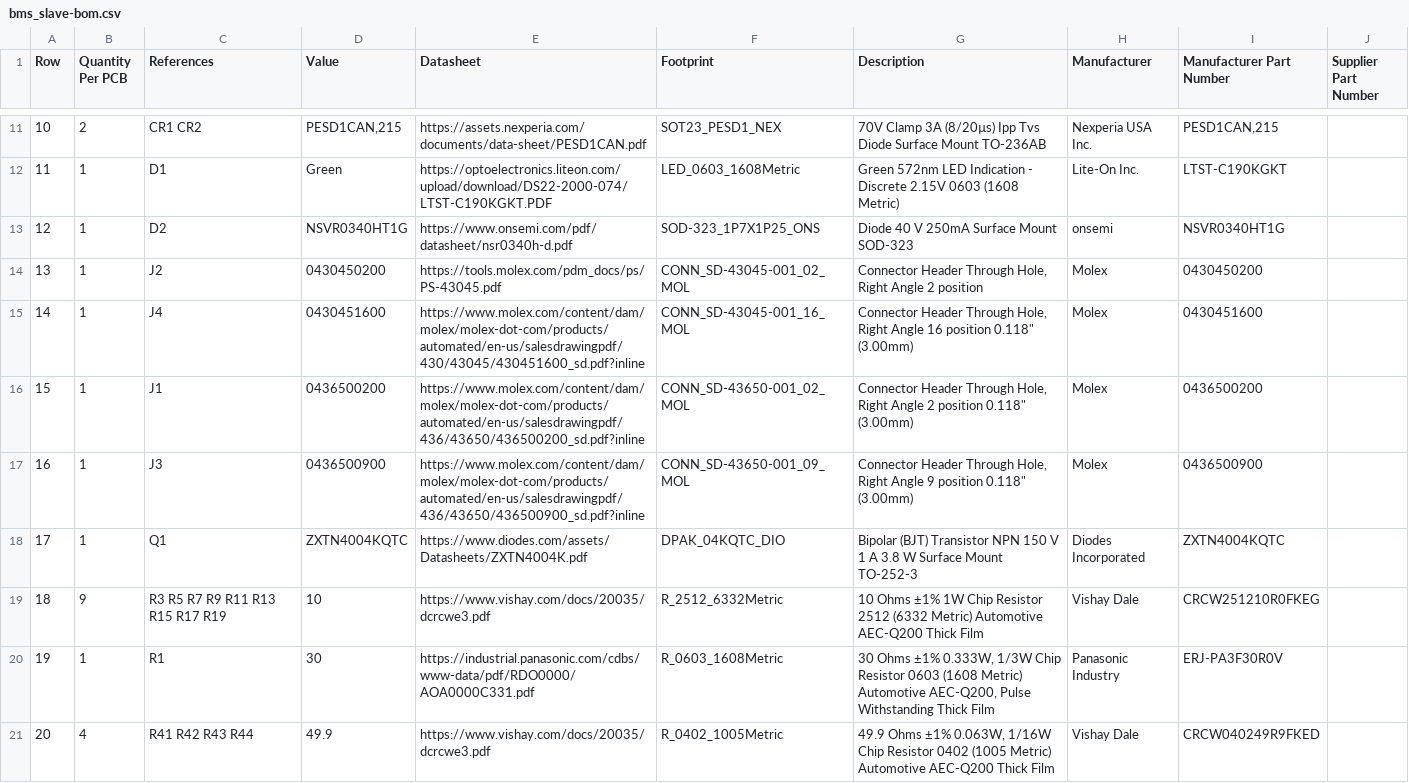
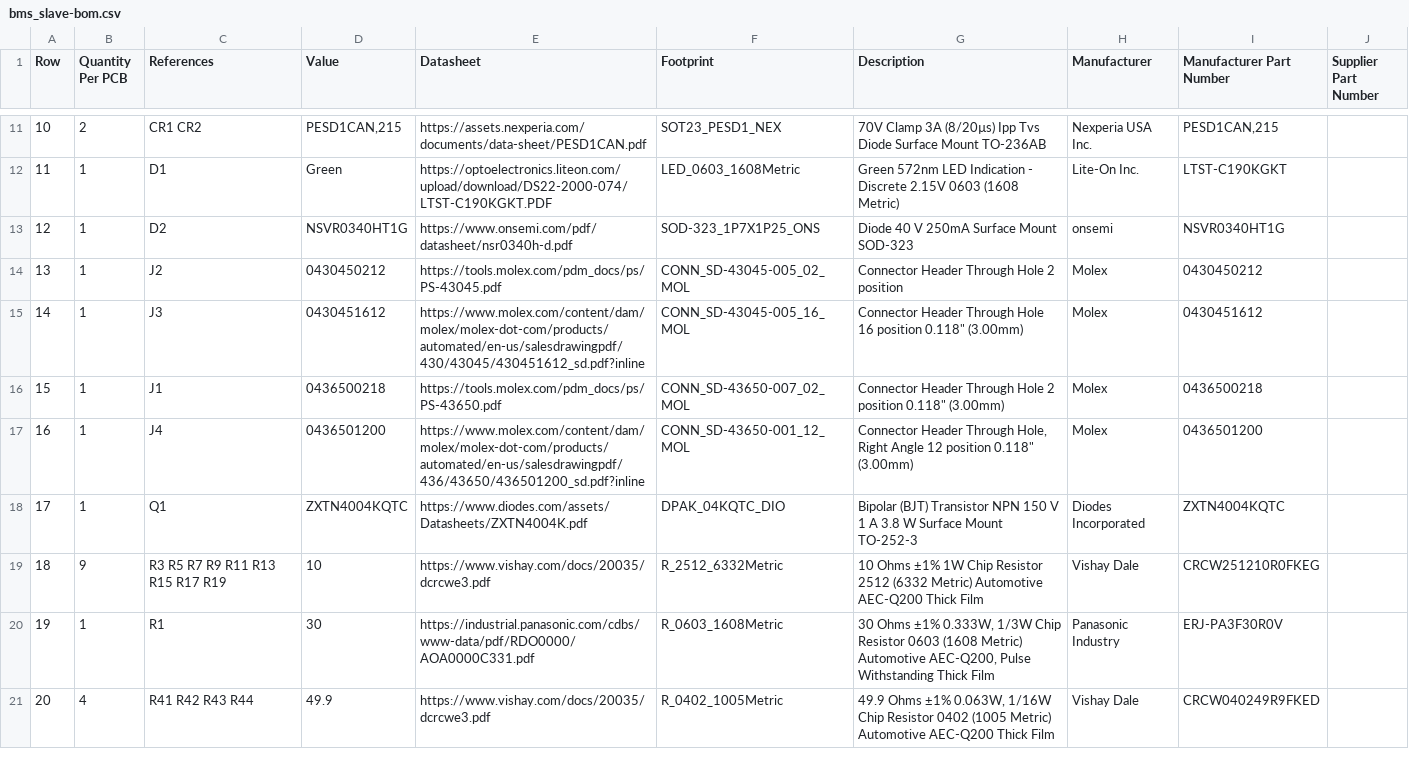
Before and after one commit to BDMPowertrain/bms_slave, a CSV file: Manufacturing/Assembly/bms_slave-bom.csv, drawn as a sheet; only a part is shown, gaps mark what is left out.

```diff
--- a/Manufacturing/Assembly/bms_slave-bom.csv
+++ b/Manufacturing/Assembly/bms_slave-bom.csv
@@ -13,6 +13,6 @@ Row,Quantity Per PCB,References,Value,Datasheet,Footprint,Description,Manufactur
 12,1,D2,NSVR0340HT1G,https://www.onsemi.com/pdf/datasheet/nsr0340h-d.pdf,SOD-323_1P7X1P25_ONS,Diode 40 V 250mA Surface Mount SOD-323,onsemi,NSVR0340HT1G,
-13,1,J2,0430450200,https://tools.molex.com/pdm_docs/ps/PS-43045.pdf,CONN_SD-43045-001_02_MOL,"Connector Header Through Hole, Right Angle 2 position",Molex,0430450200,
-14,1,J4,0430451600,https://www.molex.com/content/dam/molex/molex-dot-com/products/automated/en-us/salesdrawingpdf/430/43045/430451600_sd.pdf?inline,CONN_SD-43045-001_16_MOL,"Connector Header Through Hole, Right Angle 16 position 0.118"" (3.00mm)",Molex,0430451600,
-15,1,J1,0436500200,https://www.molex.com/content/dam/molex/molex-dot-com/products/automated/en-us/salesdrawingpdf/436/43650/436500200_sd.pdf?inline,CONN_SD-43650-001_02_MOL,"Connector Header Through Hole, Right Angle 2 position 0.118"" (3.00mm)",Molex,0436500200,
-16,1,J3,0436500900,https://www.molex.com/content/dam/molex/molex-dot-com/products/automated/en-us/salesdrawingpdf/436/43650/436500900_sd.pdf?inline,CONN_SD-43650-001_09_MOL,"Connector Header Through Hole, Right Angle 9 position 0.118"" (3.00mm)",Molex,0436500900,
+13,1,J2,0430450212,https://tools.molex.com/pdm_docs/ps/PS-43045.pdf,CONN_SD-43045-005_02_MOL,Connector Header Through Hole 2 position,Molex,0430450212,
+14,1,J3,0430451612,https://www.molex.com/content/dam/molex/molex-dot-com/products/automated/en-us/salesdrawingpdf/430/43045/430451612_sd.pdf?inline,CONN_SD-43045-005_16_MOL,"Connector Header Through Hole 16 position 0.118"" (3.00mm)",Molex,0430451612,
+15,1,J1,0436500218,https://tools.molex.com/pdm_docs/ps/PS-43650.pdf,CONN_SD-43650-007_02_MOL,"Connector Header Through Hole 2 position 0.118"" (3.00mm)",Molex,0436500218,
+16,1,J4,0436501200,https://www.molex.com/content/dam/molex/molex-dot-com/products/automated/en-us/salesdrawingpdf/436/43650/436501200_sd.pdf?inline,CONN_SD-43650-001_12_MOL,"Connector Header Through Hole, Right Angle 12 position 0.118"" (3.00mm)",Molex,0436501200,
 17,1,Q1,ZXTN4004KQTC,https://www.diodes.com/assets/Datasheets/ZXTN4004K.pdf,DPAK_04KQTC_DIO,Bipolar (BJT) Transistor NPN 150 V 1 A 3.8 W Surface Mount TO-252-3,Diodes Incorporated,ZXTN4004KQTC,
```
Also changed, not shown: Manufacturing/Assembly/bms_slave-CPL.csv, Manufacturing/Fabrication/Drill Tables/bms_slave-(L1-L4)_drill_table.csv, 36 other files.
